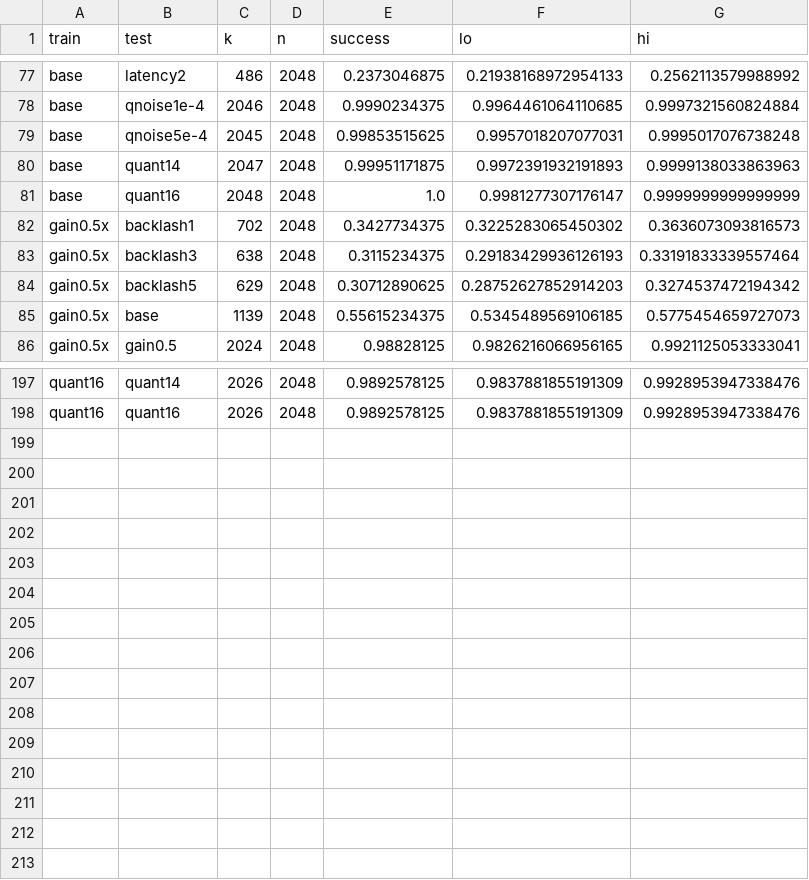
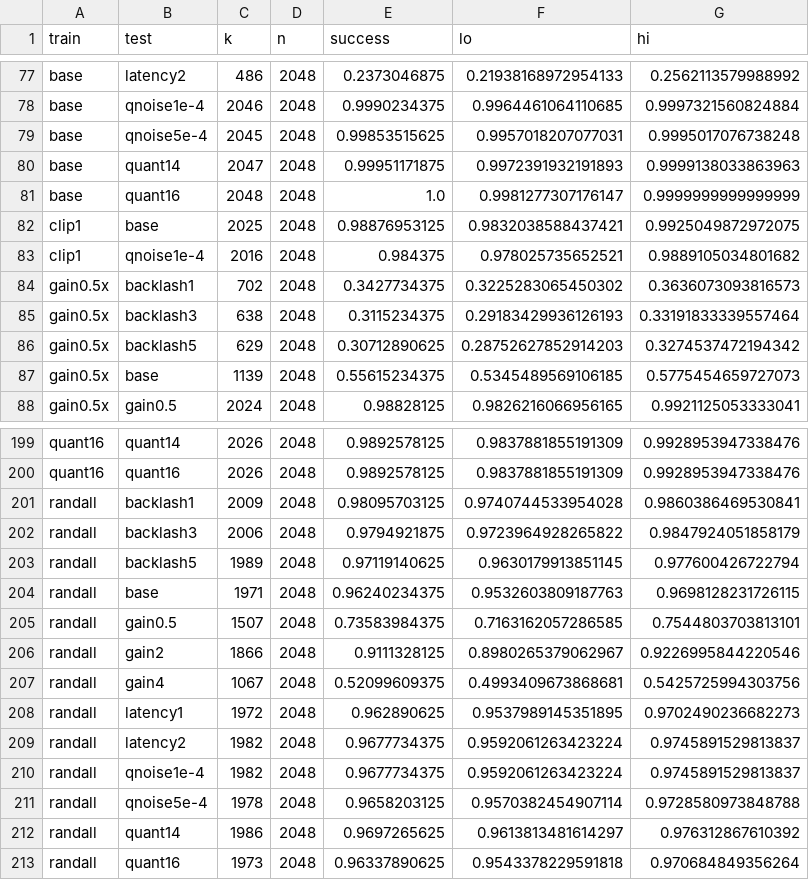
Before and after one commit to Yash-Chitambar/agent_data_rl, a CSV file: results/C/C-matrix.csv, drawn as a sheet; only a part is shown, gaps mark what is left out; the diff names each change by its address in the sheet, - before the commit and + after, or states it on an @@ line.

```diff
--- a/results/C/C-matrix.csv
+++ b/results/C/C-matrix.csv
+row 82: clip1 | base | 2025 | 2048 | 0.98876953125 | 0.9832038588437421 | 0.9925049872972075
+row 83: clip1 | qnoise1e-4 | 2016 | 2048 | 0.984375 | 0.978025735652521 | 0.9889105034801682
+row 201: randall | backlash1 | 2009 | 2048 | 0.98095703125 | 0.9740744533954028 | 0.9860386469530841
+row 202: randall | backlash3 | 2006 | 2048 | 0.9794921875 | 0.9723964928265822 | 0.9847924051858179
+row 203: randall | backlash5 | 1989 | 2048 | 0.97119140625 | 0.9630179913851145 | 0.977600426722794
+row 204: randall | base | 1971 | 2048 | 0.96240234375 | 0.9532603809187763 | 0.9698128231726115
+row 205: randall | gain0.5 | 1507 | 2048 | 0.73583984375 | 0.7163162057286585 | 0.7544803703813101
+row 206: randall | gain2 | 1866 | 2048 | 0.9111328125 | 0.8980265379062967 | 0.9226995844220546
+row 207: randall | gain4 | 1067 | 2048 | 0.52099609375 | 0.4993409673868681 | 0.5425725994303756
+row 208: randall | latency1 | 1972 | 2048 | 0.962890625 | 0.9537989145351895 | 0.9702490236682273
+row 209: randall | latency2 | 1982 | 2048 | 0.9677734375 | 0.9592061263423224 | 0.9745891529813837
+row 210: randall | qnoise1e-4 | 1982 | 2048 | 0.9677734375 | 0.9592061263423224 | 0.9745891529813837
+row 211: randall | qnoise5e-4 | 1978 | 2048 | 0.9658203125 | 0.9570382454907114 | 0.9728580973848788
+row 212: randall | quant14 | 1986 | 2048 | 0.9697265625 | 0.9613813481614297 | 0.976312867610392
+row 213: randall | quant16 | 1973 | 2048 | 0.96337890625 | 0.9543378229591818 | 0.970684849356264
```
Also changed, not shown: 23 other files.
